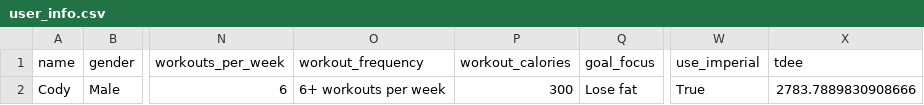
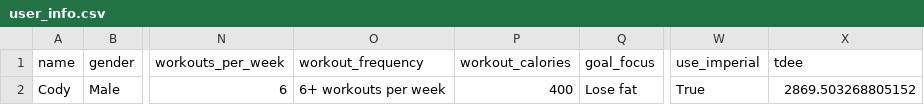
Before and after one commit to drhaun/bcompnutritiontool, a CSV file: data/user_info.csv, drawn as a sheet; only a part is shown, gaps mark what is left out; the diff names each change by its address in the sheet, - before the commit and + after, or states it on an @@ line.

```diff
--- a/data/user_info.csv
+++ b/data/user_info.csv
-P2 (workout_calories): 300
+P2 (workout_calories): 400
-X2 (tdee): 2783.7889830908666
+X2 (tdee): 2869.503268805152
```
Also changed, not shown: data/goal_info.csv, 3 other files.
